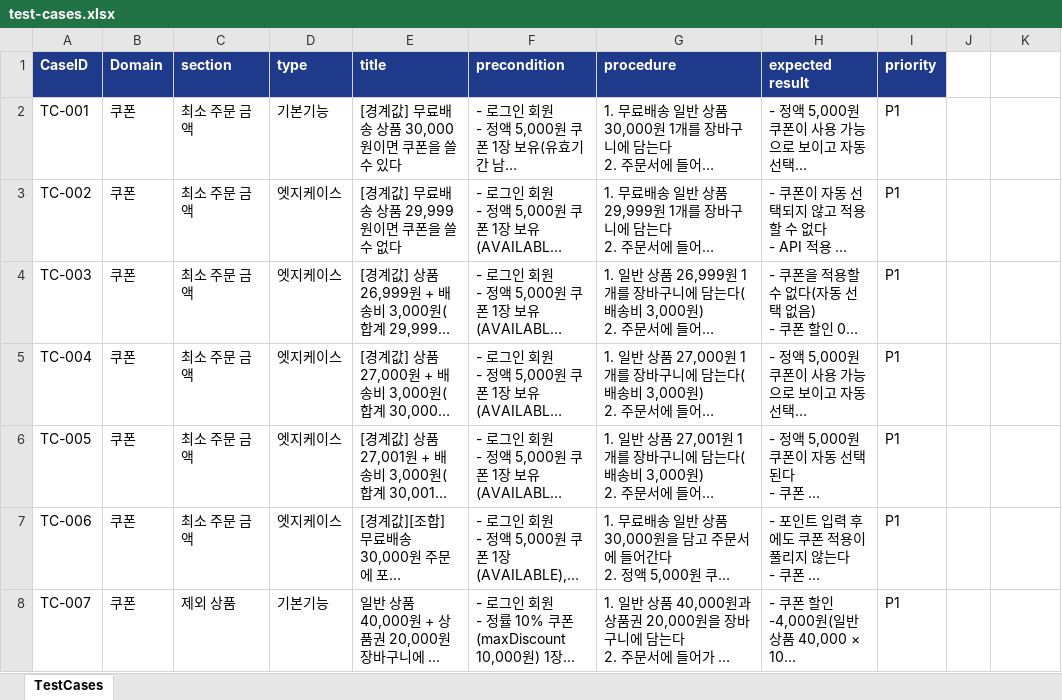
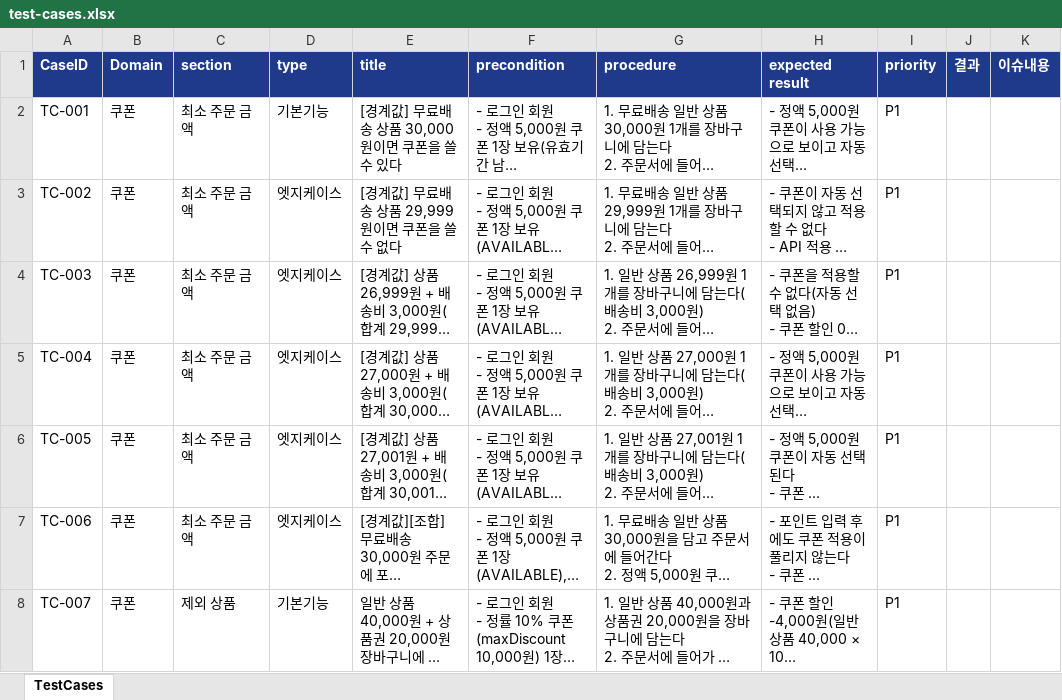
Before and after one commit to test12yk/qa-orchestra, an Excel workbook: samples/coupon-discount/run-01/tc/test-cases.xlsx, sheet TestCases, drawn as a sheet; only a part is shown; long unchanged cells end in …; values as stored, in another font and other column widths than the file's, no borders; the diff names each change by its address in the sheet, - before the commit and + after, or states it on an @@ line.

```diff
--- a/samples/coupon-discount/run-01/tc/test-cases.xlsx (sheet TestCases)
+++ b/samples/coupon-discount/run-01/tc/test-cases.xlsx (sheet TestCases)
-J1: (empty)
+J1: 결과
-J1:K1 fill: none
+J1:K1 fill: #1F3A8A
-K1: (empty)
+K1: 이슈내용
```
Also changed, not shown: 13 other files.
